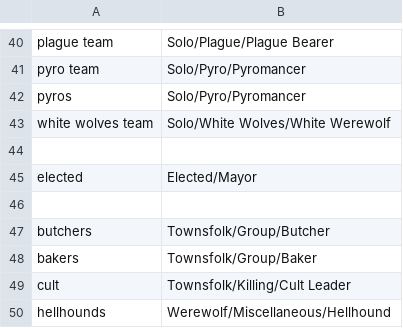
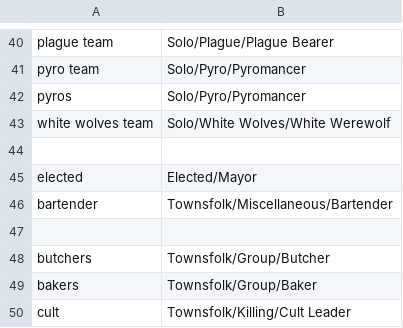
Before and after one commit to WerewolvesRevamped/Werewolves-Icons, a CSV file: replacements.csv, drawn as a sheet; only a part is shown, gaps mark what is left out; the shorter side is filled out with more unchanged rows.

Commit message:
Update replacements.csv

```diff
--- a/replacements.csv
+++ b/replacements.csv
@@ -45,2 +45,3 @@ white wolves team,Solo/White Wolves/White Werewolf
 elected,Elected/Mayor
+bartender,Townsfolk/Miscellaneous/Bartender
 
```
